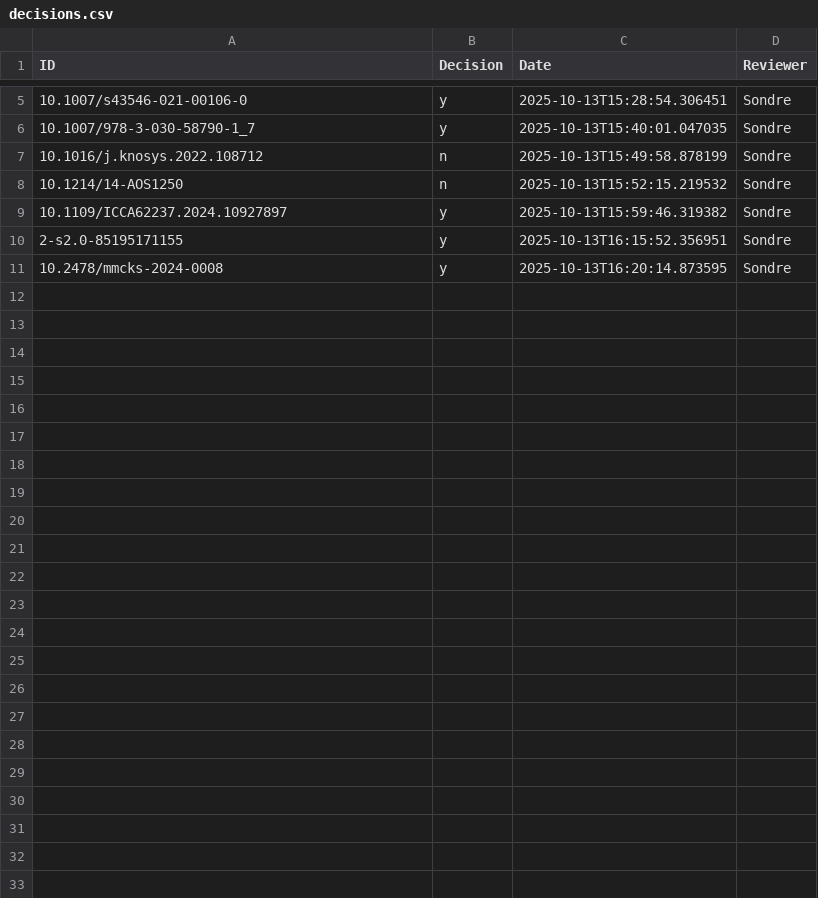
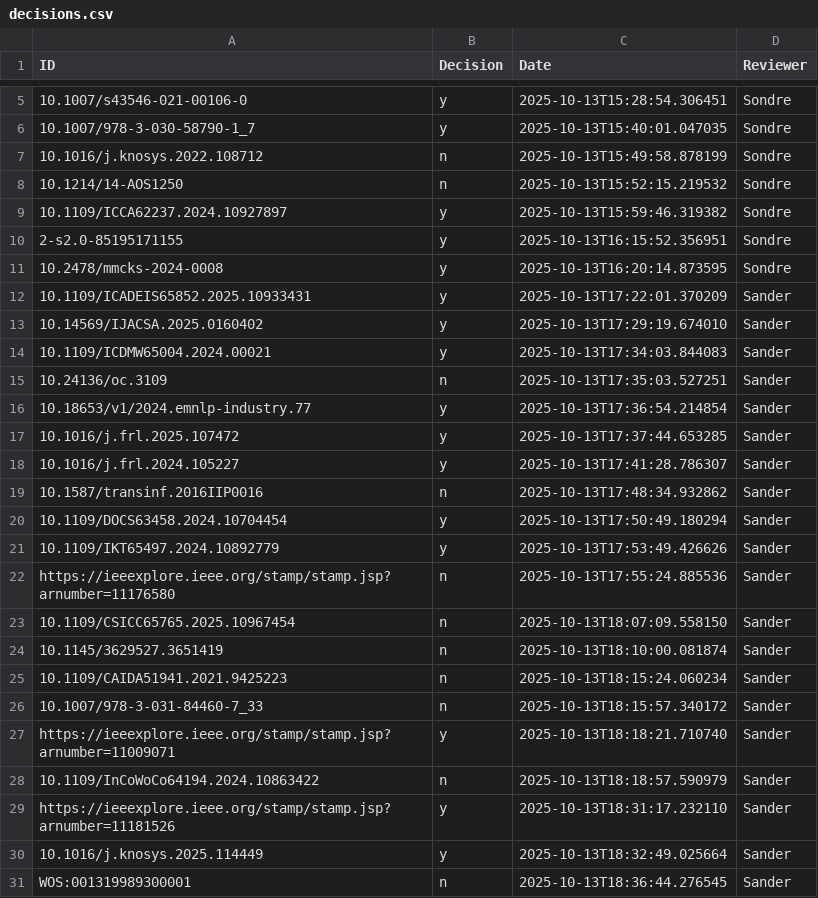
Before and after one commit to sondrehaneberg/literature-review, a CSV file: Screening/decisions.csv, drawn as a sheet; only a part is shown, gaps mark what is left out; the diff names each change by its address in the sheet, - before the commit and + after, or states it on an @@ line.

Commit message:
Review vol 2, Sander

```diff
--- a/Screening/decisions.csv
+++ b/Screening/decisions.csv
+row 12: 10.1109/ICADEIS65852.2025.10933431 | y | 2025-10-13T17:22:01.370209 | Sander
+row 13: 10.14569/IJACSA.2025.0160402 | y | 2025-10-13T17:29:19.674010 | Sander
+row 14: 10.1109/ICDMW65004.2024.00021 | y | 2025-10-13T17:34:03.844083 | Sander
+row 15: 10.24136/oc.3109 | n | 2025-10-13T17:35:03.527251 | Sander
+row 16: 10.18653/v1/2024.emnlp-industry.77 | y | 2025-10-13T17:36:54.214854 | Sander
+row 17: 10.1016/j.frl.2025.107472 | y | 2025-10-13T17:37:44.653285 | Sander
+row 18: 10.1016/j.frl.2024.105227 | y | 2025-10-13T17:41:28.786307 | Sander
+row 19: 10.1587/transinf.2016IIP0016 | n | 2025-10-13T17:48:34.932862 | Sander
+row 20: 10.1109/DOCS63458.2024.10704454 | y | 2025-10-13T17:50:49.180294 | Sander
+row 21: 10.1109/IKT65497.2024.10892779 | y | 2025-10-13T17:53:49.426626 | Sander
+row 22: https://ieeexplore.ieee.org/stamp/stamp.jsp?arnumber=11176580 | n | 2025-10-13T17:55:24.885536 | Sander
+row 23: 10.1109/CSICC65765.2025.10967454 | n | 2025-10-13T18:07:09.558150 | Sander
+row 24: 10.1145/3629527.3651419 | n | 2025-10-13T18:10:00.081874 | Sander
+row 25: 10.1109/CAIDA51941.2021.9425223 | n | 2025-10-13T18:15:24.060234 | Sander
+row 26: 10.1007/978-3-031-84460-7_33 | n | 2025-10-13T18:15:57.340172 | Sander
+row 27: https://ieeexplore.ieee.org/stamp/stamp.jsp?arnumber=11009071 | y | 2025-10-13T18:18:21.710740 | Sander
+row 28: 10.1109/InCoWoCo64194.2024.10863422 | n | 2025-10-13T18:18:57.590979 | Sander
+row 29: https://ieeexplore.ieee.org/stamp/stamp.jsp?arnumber=11181526 | y | 2025-10-13T18:31:17.232110 | Sander
+row 30: 10.1016/j.knosys.2025.114449 | y | 2025-10-13T18:32:49.025664 | Sander
+row 31: WOS:001319989300001 | n | 2025-10-13T18:36:44.276545 | Sander
```
